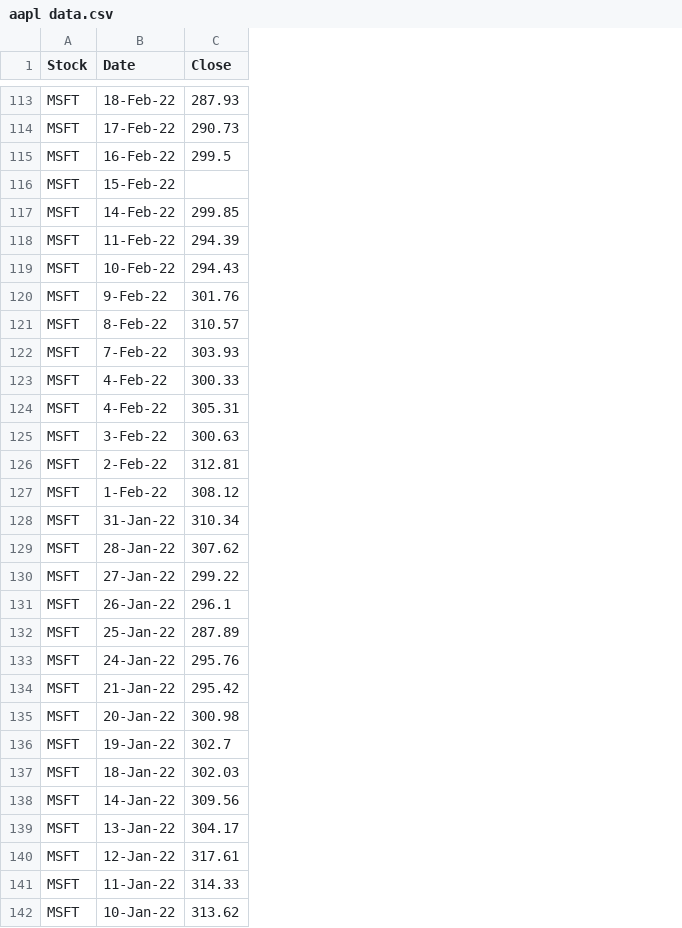
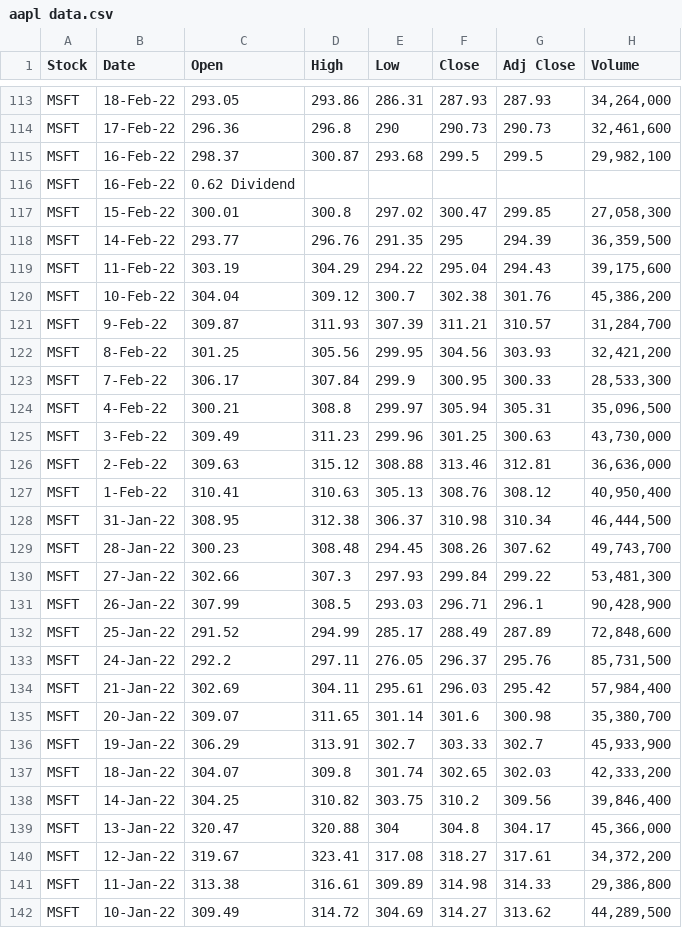
Before and after one commit to moris96/AAPL-Stock-Data, a CSV file: data/aapl data.csv, drawn as a sheet; only a part is shown, gaps mark what is left out; removed rows and columns are numbered as before the commit, all else as after; the diff covers the shown part only; the diff names each change by its address in the sheet, - before the commit and + after, or states it on an @@ line.

```diff
--- a/data/aapl data.csv
+++ b/data/aapl data.csv
+column C (Open), rows 113-116: 293.05 | 296.36 | 298.37 | 0.62 Dividend; rows 118-142: 293.77 | 303.19 | 304.04 | 309.87 | 301.25 | 306.17 | 300.21 | 309.49 | 309.63 | 310.41 | 308.95 | 300.23 | 302.66 | 307.99 | 291.52 | 292.2 | 302.69 | 309.07 | 306.29 | 304.07 | 304.25 | 320.47 | 319.67 | 313.38 | 309.49
+column D (High), rows 113-115: 293.86 | 296.8 | 300.87; rows 118-142: 296.76 | 304.29 | 309.12 | 311.93 | 305.56 | 307.84 | 308.8 | 311.23 | 315.12 | 310.63 | 312.38 | 308.48 | 307.3 | 308.5 | 294.99 | 297.11 | 304.11 | 311.65 | 313.91 | 309.8 | 310.82 | 320.88 | 323.41 | 316.61 | 314.72
+column E (Low), rows 113-115: 286.31 | 290 | 293.68; rows 118-142: 291.35 | 294.22 | 300.7 | 307.39 | 299.95 | 299.9 | 299.97 | 299.96 | 308.88 | 305.13 | 306.37 | 294.45 | 297.93 | 293.03 | 285.17 | 276.05 | 295.61 | 301.14 | 302.7 | 301.74 | 303.75 | 304 | 317.08 | 309.89 | 304.69
+column G (Adj Close), rows 113-115: 287.93 | 290.73 | 299.5; rows 118-142: 294.39 | 294.43 | 301.76 | 310.57 | 303.93 | 300.33 | 305.31 | 300.63 | 312.81 | 308.12 | 310.34 | 307.62 | 299.22 | 296.1 | 287.89 | 295.76 | 295.42 | 300.98 | 302.7 | 302.03 | 309.56 | 304.17 | 317.61 | 314.33 | 313.62
+column H (Volume), rows 113-115: 34,264,000 | 32,461,600 | 29,982,100; rows 118-142: 36,359,500 | 39,175,600 | 45,386,200 | 31,284,700 | 32,421,200 | 28,533,300 | 35,096,500 | 43,730,000 | 36,636,000 | 40,950,400 | 46,444,500 | 49,743,700 | 53,481,300 | 90,428,900 | 72,848,600 | 85,731,500 | 57,984,400 | 35,380,700 | 45,933,900 | 42,333,200 | 39,846,400 | 45,366,000 | 34,372,200 | 29,386,800 | 44,289,500
-B116 (Date): 15-Feb-22
+B116 (Date): 16-Feb-22
+row 117: MSFT | 15-Feb-22 | 300.01 | 300.8 | 297.02 | 300.47 | 299.85 | 27,058,300
-F118 (Close): 299.85
+F118 (Close): 295
-F119 (Close): 294.39
+F119 (Close): 295.04
-F120 (Close): 294.43
+F120 (Close): 302.38
-F121 (Close): 301.76
+F121 (Close): 311.21
-F122 (Close): 310.57
+F122 (Close): 304.56
-F123 (Close): 303.93
+F123 (Close): 300.95
-F124 (Close): 300.33
+F124 (Close): 305.94
-row 124: MSFT | 4-Feb-22 | 305.31
-F125 (Close): 300.63
+F125 (Close): 301.25
-F126 (Close): 312.81
+F126 (Close): 313.46
-F127 (Close): 308.12
+F127 (Close): 308.76
-F128 (Close): 310.34
+F128 (Close): 310.98
-F129 (Close): 307.62
+F129 (Close): 308.26
-F130 (Close): 299.22
+F130 (Close): 299.84
-F131 (Close): 296.1
+F131 (Close): 296.71
-F132 (Close): 287.89
+F132 (Close): 288.49
-F133 (Close): 295.76
+F133 (Close): 296.37
-F134 (Close): 295.42
+F134 (Close): 296.03
-F135 (Close): 300.98
+F135 (Close): 301.6
-F136 (Close): 302.7
+F136 (Close): 303.33
-F137 (Close): 302.03
+F137 (Close): 302.65
-F138 (Close): 309.56
+F138 (Close): 310.2
-F139 (Close): 304.17
+F139 (Close): 304.8
-F140 (Close): 317.61
+F140 (Close): 318.27
-F141 (Close): 314.33
+F141 (Close): 314.98
-F142 (Close): 313.62
+F142 (Close): 314.27
```
Also changed, not shown: 5 edited cells elsewhere in this file, 5 other files.
